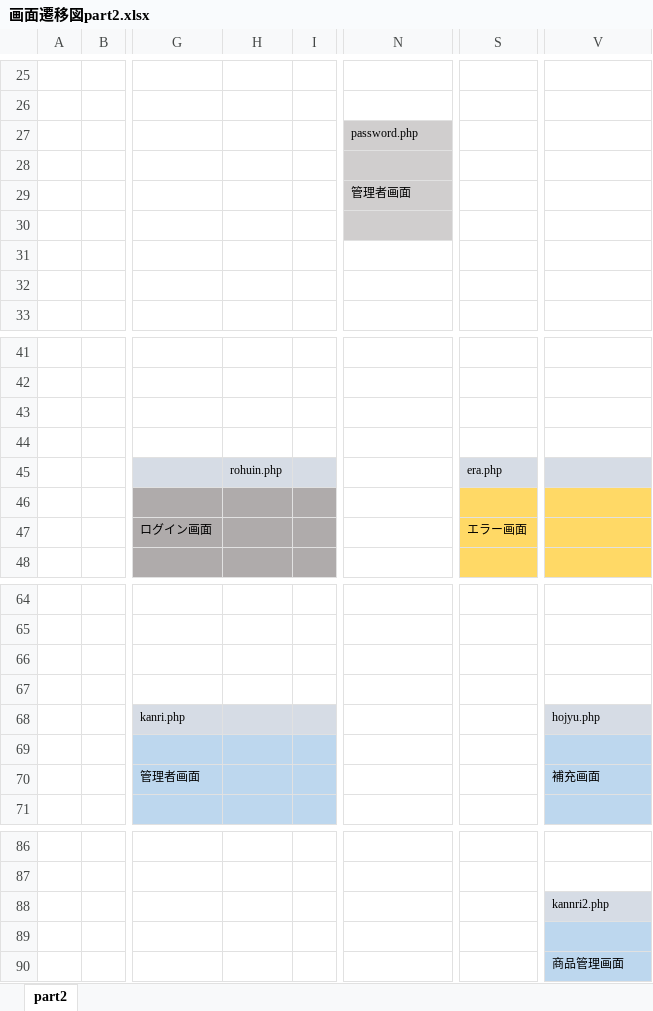
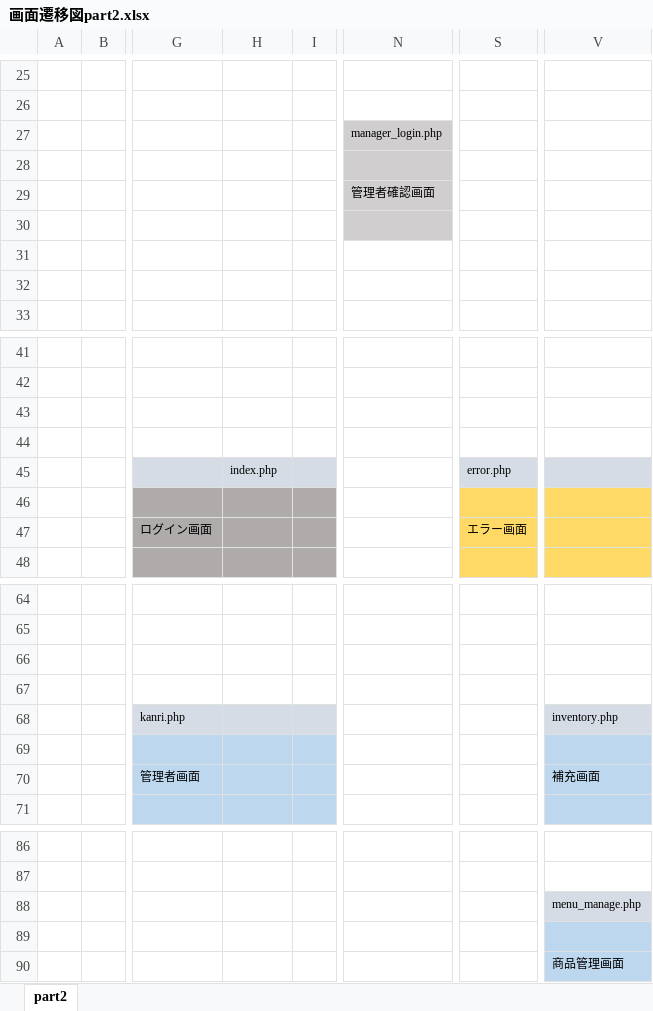
Before and after one commit to satotodob/D_Group_project, an Excel workbook: 設計書類_レビュー前/画面遷移図part2.xlsx, sheet part2, drawn as a sheet; only a part is shown, gaps mark what is left out; values as stored, in another font and other column widths than the file's, no borders; charts and pictures not drawn; the diff names each change by its address in the sheet, - before the commit and + after, or states it on an @@ line.

```diff
--- a/設計書類_レビュー前/画面遷移図part2.xlsx (sheet part2)
+++ b/設計書類_レビュー前/画面遷移図part2.xlsx (sheet part2)
-N27: password.php
+N27: manager_login.php
-N29: 管理者画面
+N29: 管理者確認画面
-H45: rohuin.php
+H45: index.php
-S45: era.php
+S45: error.php
-V68: hojyu.php
+V68: inventory.php
-V88: kannri2.php
+V88: menu_manage.php
```
Also changed, not shown: charts or pictures.
